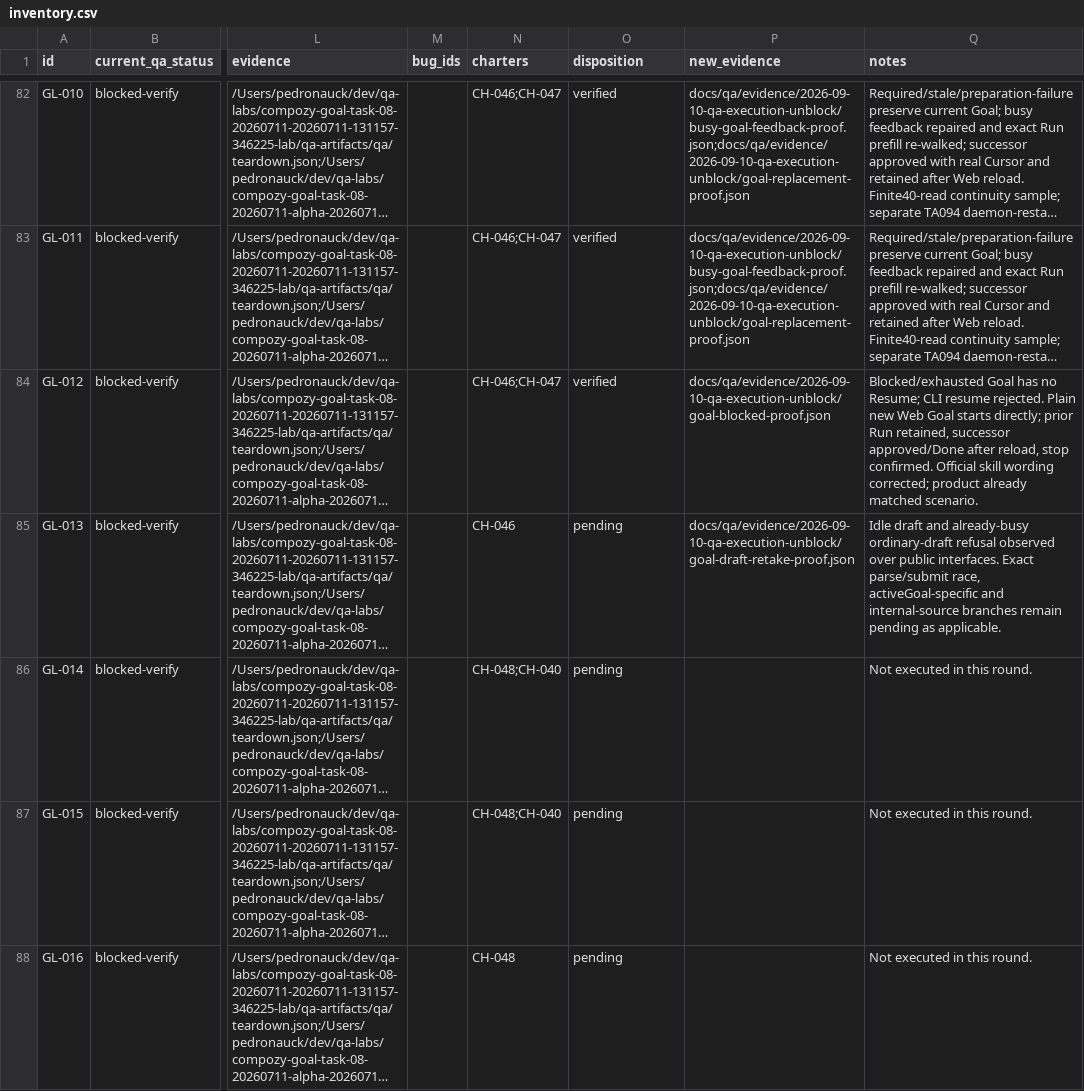
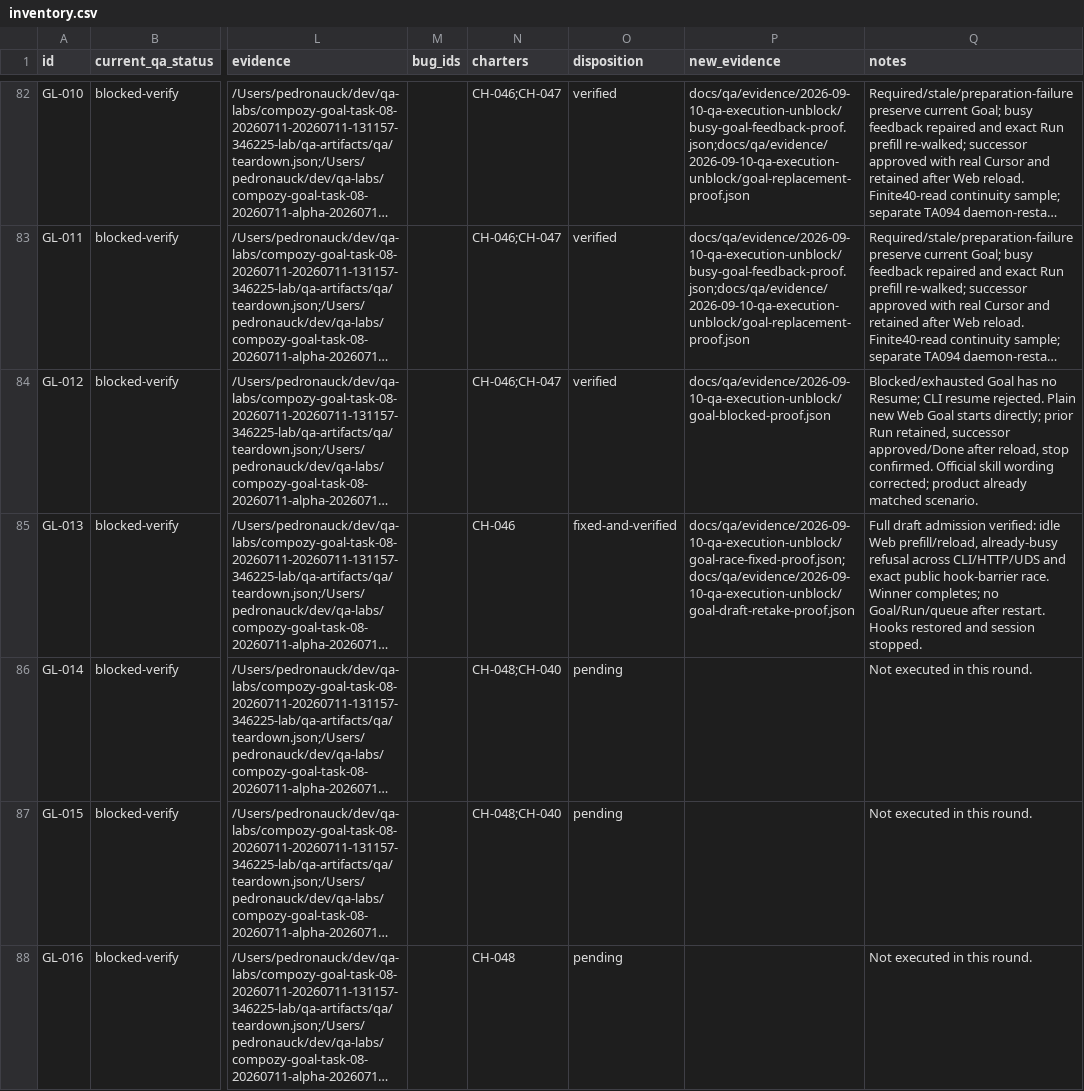
Before and after one commit to compozy/compozy, a CSV file: docs/qa/reports/2026-09-10-qa-execution-unblock/inventory.csv, drawn as a sheet; only a part is shown, gaps mark what is left out; long unchanged cells end in …; the diff names each change by its address in the sheet, - before the commit and + after, or states it on an @@ line.

Commit message:
fix: dispatch workspace hooks with registered identities

```diff
--- a/docs/qa/reports/2026-09-10-qa-execution-unblock/inventory.csv
+++ b/docs/qa/reports/2026-09-10-qa-execution-unblock/inventory.csv
-O85 (disposition): pending
+O85 (disposition): fixed-and-verified
-P85 (new_evidence): docs/qa/evidence/2026-09-10-qa-execution-unblock/goal-draft-retake-proof.json
+P85 (new_evidence): docs/qa/evidence/2026-09-10-qa-execution-unblock/goal-race-fixed-proof.json;docs/qa/evidence/2026-09-10-qa-execution-unblock/goal-draft-retake-proof.json
-Q85 (notes): Idle draft and already-busy ordinary-draft refusal observed over public interfaces. Exact parse/submit race, activeGoal-specific and internal-source branches remain pending as applicable.
+Q85 (notes): Full draft admission verified: idle Web prefill/reload, already-busy refusal across CLI/HTTP/UDS and exact public hook-barrier race. Winner completes; no Goal/Run/queue after restart. Hooks restored and session stopped.
```
Also changed, not shown: 12 other files.
